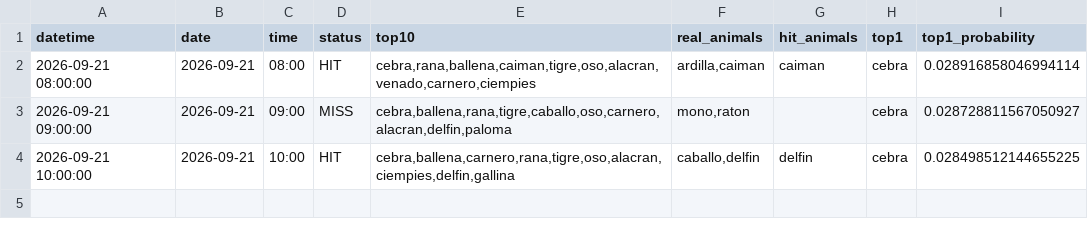
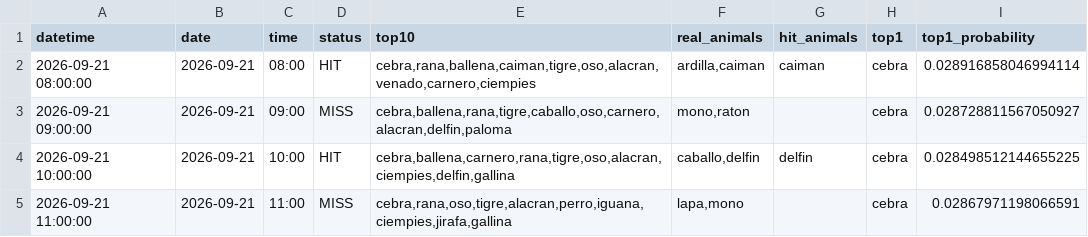
Before and after one commit to Juan571/testingprob, a CSV file: v7_output/turnos_hoy.csv, drawn as a sheet.

```diff
--- a/v7_output/turnos_hoy.csv
+++ b/v7_output/turnos_hoy.csv
@@ -4 +4,2 @@
 2026-09-21 10:00:00,2026-09-21,10:00,HIT,"cebra,ballena,carnero,rana,tigre,oso,alacran,ciempies,delfin,gallina","caballo,delfin",delfin,cebra,0.028498512144655225
+2026-09-21 11:00:00,2026-09-21,11:00,MISS,"cebra,rana,oso,tigre,alacran,perro,iguana,ciempies,jirafa,gallina","lapa,mono",,cebra,0.02867971198066591
```
Also changed, not shown: v7_output/backtest.csv, v7_output/patrones.csv, 4 other files.
